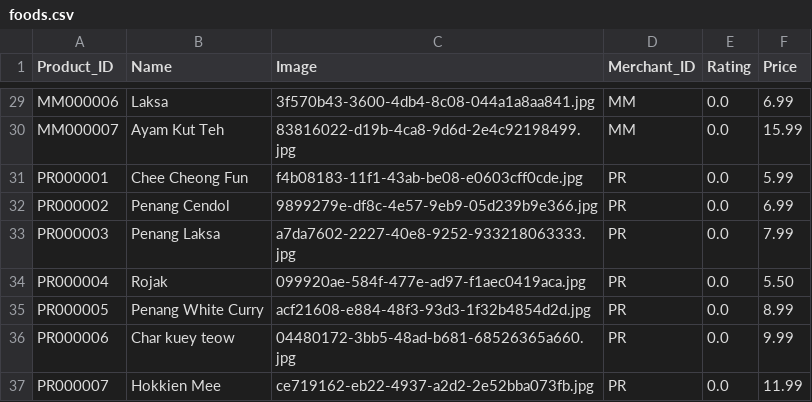
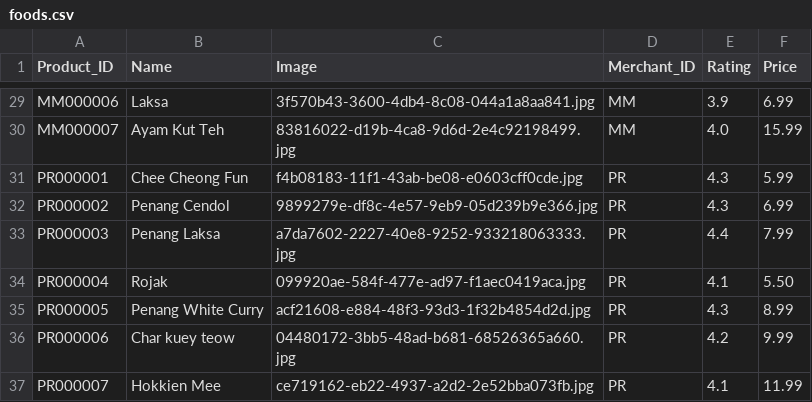
Before and after one commit to zhzhhyzh/StallSync-api, a CSV file: Recommendation/foods.csv, drawn as a sheet; only a part is shown, gaps mark what is left out; the diff covers the shown part only.

```diff
--- a/Recommendation/foods.csv
+++ b/Recommendation/foods.csv
@@ -29,9 +29,9 @@
-"MM000006","Laksa","3f570b43-3600-4db4-8c08-044a1a8aa841.jpg","MM","0.0","6.99"
-"MM000007","Ayam Kut Teh","83816022-d19b-4ca8-9d6d-2e4c92198499.jpg","MM","0.0","15.99"
-"PR000001","Chee Cheong Fun","f4b08183-11f1-43ab-be08-e0603cff0cde.jpg","PR","0.0","5.99"
-"PR000002","Penang Cendol","9899279e-df8c-4e57-9eb9-05d239b9e366.jpg","PR","0.0","6.99"
-"PR000003","Penang Laksa","a7da7602-2227-40e8-9252-933218063333.jpg","PR","0.0","7.99"
-"PR000004","Rojak","099920ae-584f-477e-ad97-f1aec0419aca.jpg","PR","0.0","5.50"
-"PR000005","Penang White Curry","acf21608-e884-48f3-93d3-1f32b4854d2d.jpg","PR","0.0","8.99"
-"PR000006","Char kuey teow","04480172-3bb5-48ad-b681-68526365a660.jpg","PR","0.0","9.99"
-"PR000007","Hokkien Mee","ce719162-eb22-4937-a2d2-2e52bba073fb.jpg","PR","0.0","11.99"
+"MM000006","Laksa","3f570b43-3600-4db4-8c08-044a1a8aa841.jpg","MM","3.9","6.99"
+"MM000007","Ayam Kut Teh","83816022-d19b-4ca8-9d6d-2e4c92198499.jpg","MM","4.0","15.99"
+"PR000001","Chee Cheong Fun","f4b08183-11f1-43ab-be08-e0603cff0cde.jpg","PR","4.3","5.99"
+"PR000002","Penang Cendol","9899279e-df8c-4e57-9eb9-05d239b9e366.jpg","PR","4.3","6.99"
+"PR000003","Penang Laksa","a7da7602-2227-40e8-9252-933218063333.jpg","PR","4.4","7.99"
+"PR000004","Rojak","099920ae-584f-477e-ad97-f1aec0419aca.jpg","PR","4.1","5.50"
+"PR000005","Penang White Curry","acf21608-e884-48f3-93d3-1f32b4854d2d.jpg","PR","4.3","8.99"
+"PR000006","Char kuey teow","04480172-3bb5-48ad-b681-68526365a660.jpg","PR","4.2","9.99"
+"PR000007","Hokkien Mee","ce719162-eb22-4937-a2d2-2e52bba073fb.jpg","PR","4.1","11.99"
```
Also changed, not shown: 26 edited cells elsewhere in this file, 22 other files.
